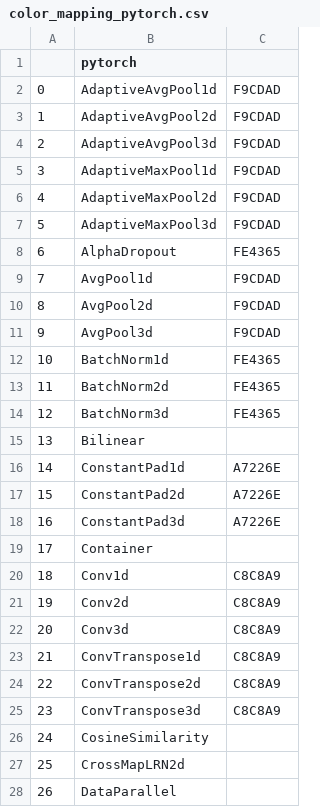
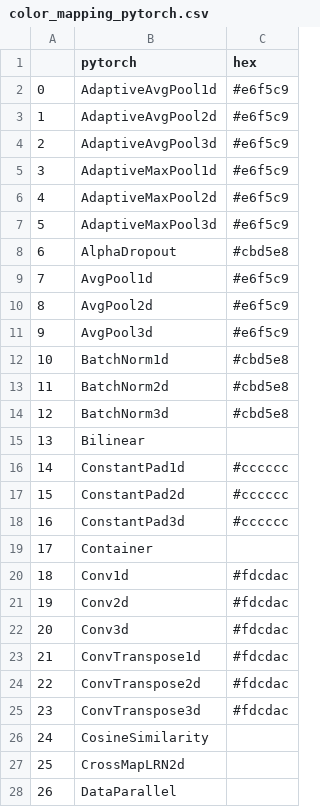
Before and after one commit to AIModelShare/aimodelshare, a CSV file: aimodelshare/color_mappings/color_mapping_pytorch.csv, drawn as a sheet; only a part is shown; the diff covers the shown part only.

```diff
--- a/aimodelshare/color_mappings/color_mapping_pytorch.csv
+++ b/aimodelshare/color_mappings/color_mapping_pytorch.csv
@@ -1,26 +1,26 @@
-,pytorch,
-0,AdaptiveAvgPool1d,F9CDAD
-1,AdaptiveAvgPool2d,F9CDAD
-2,AdaptiveAvgPool3d,F9CDAD
-3,AdaptiveMaxPool1d,F9CDAD
-4,AdaptiveMaxPool2d,F9CDAD
-5,AdaptiveMaxPool3d,F9CDAD
-6,AlphaDropout,FE4365
-7,AvgPool1d,F9CDAD
-8,AvgPool2d,F9CDAD
-9,AvgPool3d,F9CDAD
-10,BatchNorm1d,FE4365
-11,BatchNorm2d,FE4365
-12,BatchNorm3d,FE4365
+,pytorch,hex
+0,AdaptiveAvgPool1d,#e6f5c9
+1,AdaptiveAvgPool2d,#e6f5c9
+2,AdaptiveAvgPool3d,#e6f5c9
+3,AdaptiveMaxPool1d,#e6f5c9
+4,AdaptiveMaxPool2d,#e6f5c9
+5,AdaptiveMaxPool3d,#e6f5c9
+6,AlphaDropout,#cbd5e8
+7,AvgPool1d,#e6f5c9
+8,AvgPool2d,#e6f5c9
+9,AvgPool3d,#e6f5c9
+10,BatchNorm1d,#cbd5e8
+11,BatchNorm2d,#cbd5e8
+12,BatchNorm3d,#cbd5e8
 13,Bilinear,
-14,ConstantPad1d,A7226E
-15,ConstantPad2d,A7226E
-16,ConstantPad3d,A7226E
+14,ConstantPad1d,#cccccc
+15,ConstantPad2d,#cccccc
+16,ConstantPad3d,#cccccc
 17,Container,
-18,Conv1d,C8C8A9
-19,Conv2d,C8C8A9
-20,Conv3d,C8C8A9
-21,ConvTranspose1d,C8C8A9
-22,ConvTranspose2d,C8C8A9
-23,ConvTranspose3d,C8C8A9
+18,Conv1d,#fdcdac
+19,Conv2d,#fdcdac
+20,Conv3d,#fdcdac
+21,ConvTranspose1d,#fdcdac
+22,ConvTranspose2d,#fdcdac
+23,ConvTranspose3d,#fdcdac
 24,CosineSimilarity,
```
Also changed, not shown: 39 edited cells elsewhere in this file, aimodelshare/color_mappings/color_mapping_keras.csv, 1 other file.
